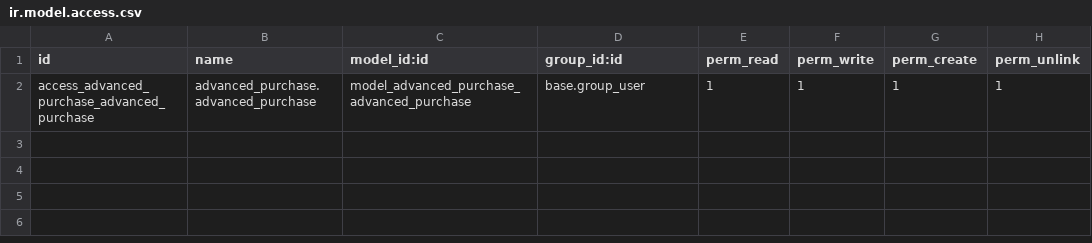
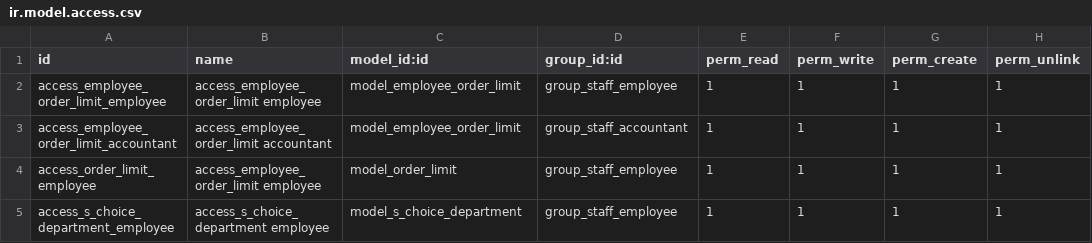
Before and after one commit to phuhv2/magenest_odoo_hieunq, a CSV file: customaddons/advanced_purchase/security/ir.model.access.csv, drawn as a sheet.

```diff
--- a/customaddons/advanced_purchase/security/ir.model.access.csv
+++ b/customaddons/advanced_purchase/security/ir.model.access.csv
@@ -1,2 +1,5 @@
 id,name,model_id:id,group_id:id,perm_read,perm_write,perm_create,perm_unlink
-access_advanced_purchase_advanced_purchase,advanced_purchase.advanced_purchase,model_advanced_purchase_advanced_purchase,base.group_user,1,1,1,1
+access_employee_order_limit_employee,access_employee_order_limit employee,model_employee_order_limit,group_staff_employee,1,1,1,1
+access_employee_order_limit_accountant,access_employee_order_limit accountant,model_employee_order_limit,group_staff_accountant,1,1,1,1
+access_order_limit_employee,access_employee_order_limit employee,model_order_limit,group_staff_employee,1,1,1,1
+access_s_choice_department_employee,access_s_choice_department employee,model_s_choice_department,group_staff_employee,1,1,1,1
```
Also changed, not shown: 13 other files.
